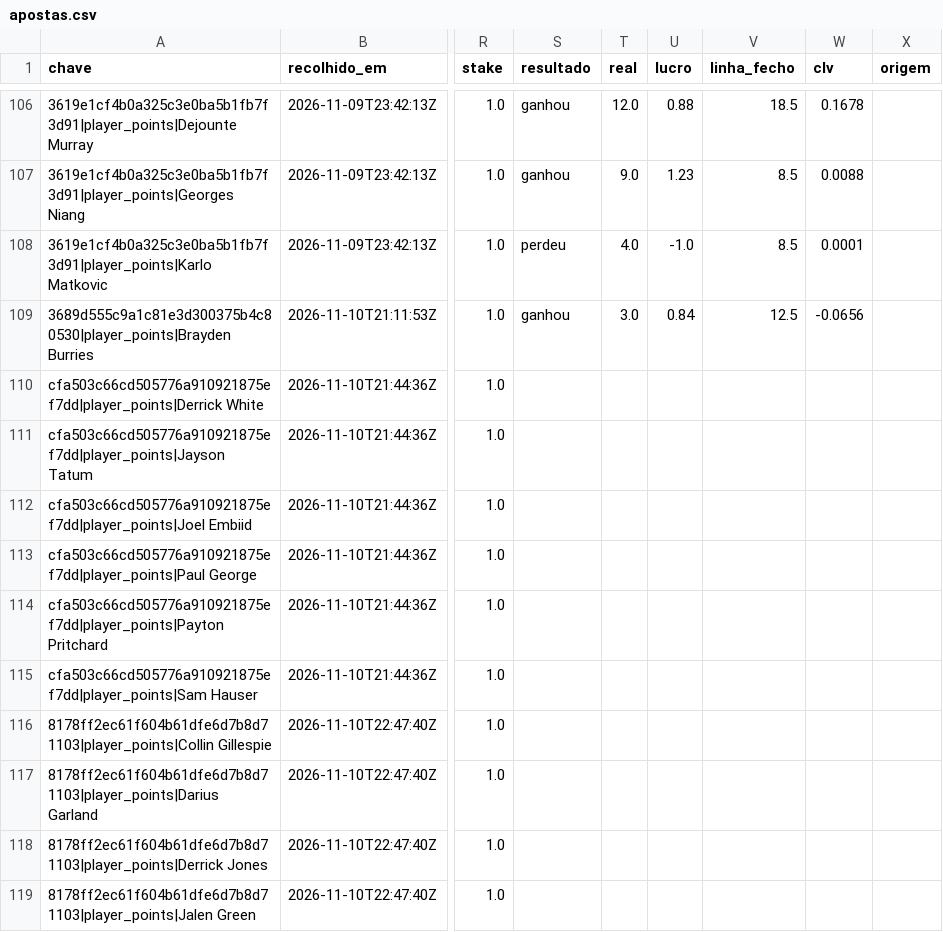
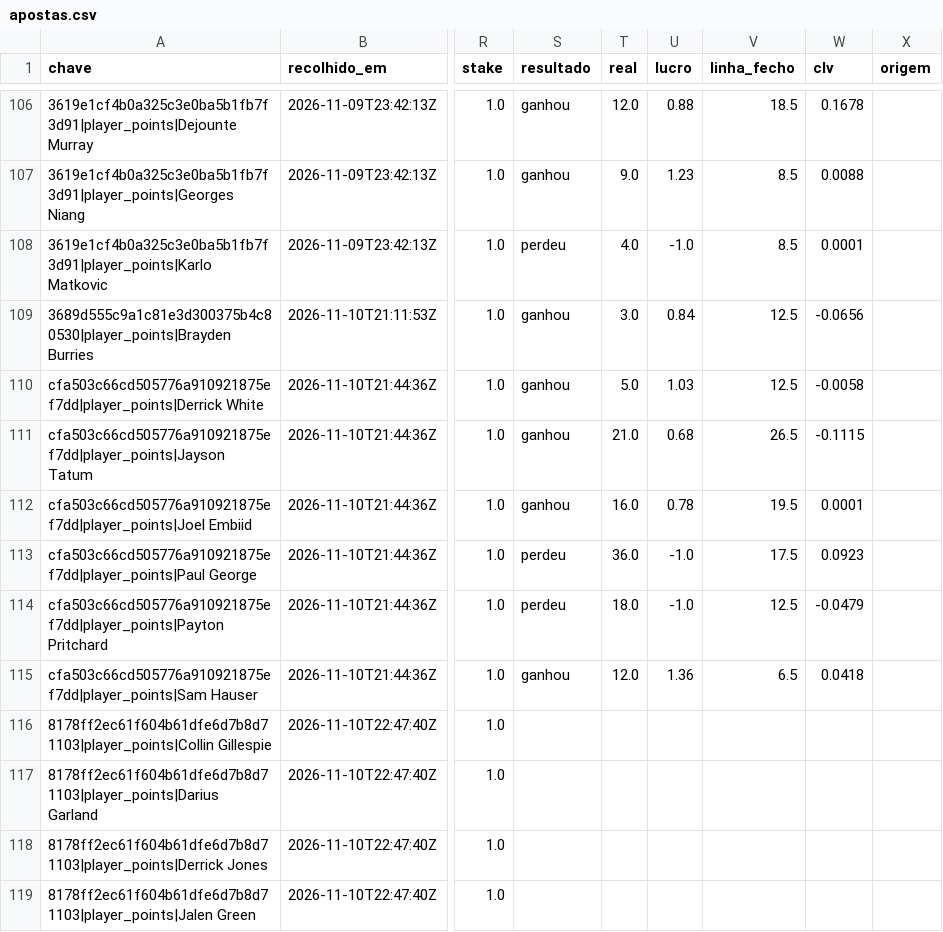
Before and after one commit to gpvrosa-oss/nba-odds, a CSV file: props/apostas.csv, drawn as a sheet; only a part is shown, gaps mark what is left out; the diff names each change by its address in the sheet, - before the commit and + after, or states it on an @@ line.

```diff
--- a/props/apostas.csv
+++ b/props/apostas.csv
-S110:S112 (resultado): (empty)
+S110:S112 (resultado): ganhou
-T110 (real): (empty)
+T110 (real): 5.0
-U110 (lucro): (empty)
+U110 (lucro): 1.03
-V110 (linha_fecho): (empty)
+V110 (linha_fecho): 12.5
-W110 (clv): (empty)
+W110 (clv): -0.0058
-T111 (real): (empty)
+T111 (real): 21.0
-U111 (lucro): (empty)
+U111 (lucro): 0.68
-V111 (linha_fecho): (empty)
+V111 (linha_fecho): 26.5
-W111 (clv): (empty)
+W111 (clv): -0.1115
-T112 (real): (empty)
+T112 (real): 16.0
-U112 (lucro): (empty)
+U112 (lucro): 0.78
-V112 (linha_fecho): (empty)
+V112 (linha_fecho): 19.5
-W112 (clv): (empty)
+W112 (clv): 0.0001
-S113:S114 (resultado): (empty)
+S113:S114 (resultado): perdeu
-T113 (real): (empty)
+T113 (real): 36.0
-U113:U114 (lucro): (empty)
+U113:U114 (lucro): -1.0
-V113 (linha_fecho): (empty)
+V113 (linha_fecho): 17.5
-W113 (clv): (empty)
+W113 (clv): 0.0923
-T114 (real): (empty)
+T114 (real): 18.0
-V114 (linha_fecho): (empty)
+V114 (linha_fecho): 12.5
-W114 (clv): (empty)
+W114 (clv): -0.0479
-S115 (resultado): (empty)
+S115 (resultado): ganhou
-T115 (real): (empty)
+T115 (real): 12.0
-U115 (lucro): (empty)
+U115 (lucro): 1.36
-V115 (linha_fecho): (empty)
+V115 (linha_fecho): 6.5
-W115 (clv): (empty)
+W115 (clv): 0.0418
```
Also changed, not shown: 7 other files.
